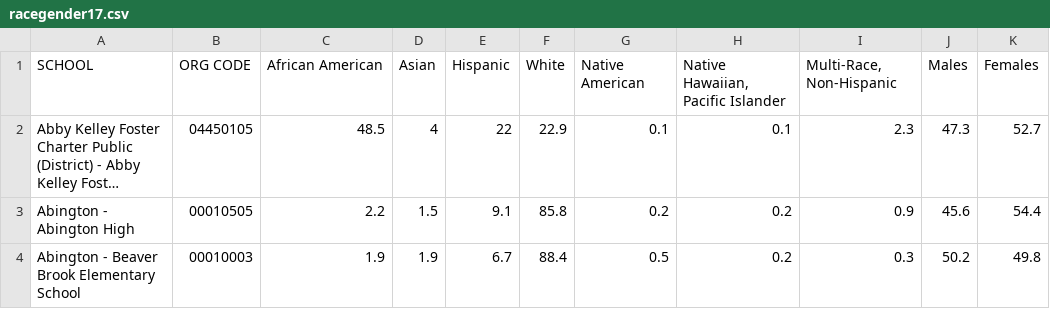
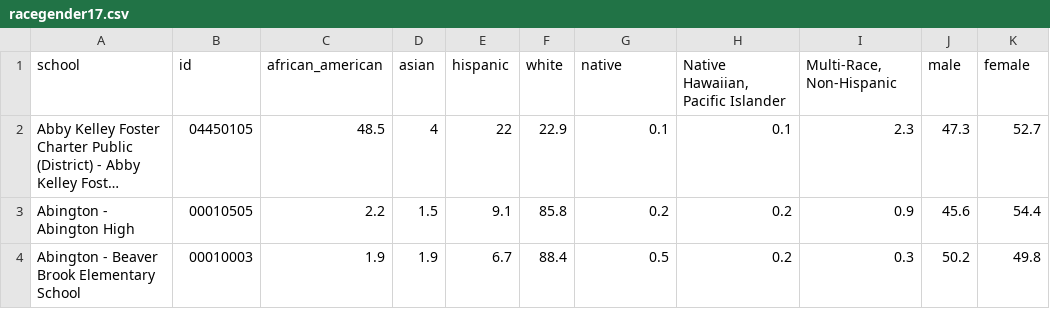
Before and after one commit to callumnelson95/path-to-school, a CSV file: Data/New_Data/racegender17.csv (was Data/New Data/racegender17.csv), drawn as a sheet; only a part is shown; long unchanged cells end in …; removed rows and columns are numbered as before the commit, all else as after; the diff names each change by its address in the sheet, - before the commit and + after, or states it on an @@ line.

Commit message:
Created all new tables for updated datagit add .

```diff
--- a/Data/New Data/racegender17.csv
+++ b/Data/New_Data/racegender17.csv
-row 1: SCHOOL | ORG CODE | African American | Asian | Hispanic | White | Native American | Native Hawaiian, Pacific Islander | Multi-Race, Non-Hispanic | Males | Females
+row 1: school | id | african_american | asian | hispanic | white | native | Native Hawaiian, Pacific Islander | Multi-Race, Non-Hispanic | male | female
```
Also changed, not shown: 38 other files.
